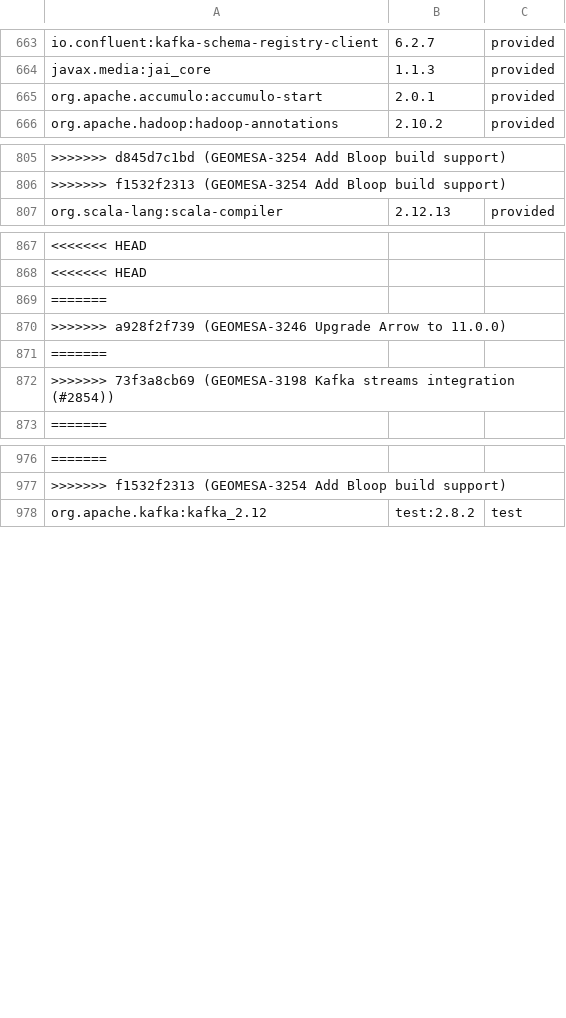
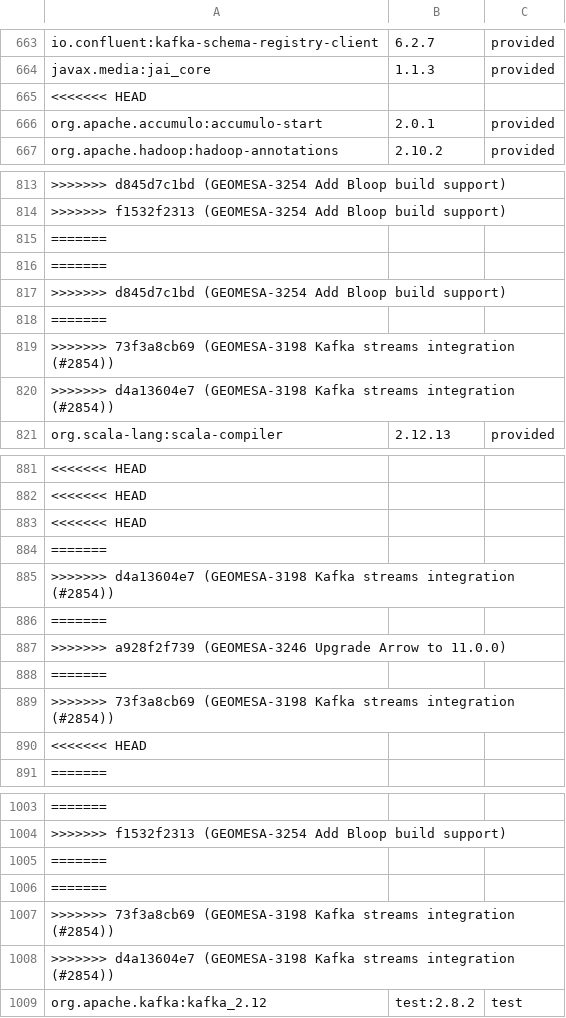
Before and after one commit to locationtech/geomesa, a TSV file: build/cqs.tsv, drawn as a sheet; only a part is shown, gaps mark what is left out; the diff covers the shown part only; the diff names each change by its address in the sheet, - before the commit and + after, or states it on an @@ line.

Commit message:
GEOMESA-3198 Kafka streams integration (#2854)
* GEOMESA-3198 Kafka streams integration

* Add default timestamp extractor, fix event-time timestamp extractor

```diff
--- a/build/cqs.tsv
+++ b/build/cqs.tsv
+row 665: <<<<<<< HEAD
+row 815: =======
+row 816: =======
+row 817: >>>>>>> d845d7c1bd (GEOMESA-3254 Add Bloop build support)
+row 818: =======
+row 819: >>>>>>> 73f3a8cb69 (GEOMESA-3198 Kafka streams integration (#2854))
+row 820: >>>>>>> d4a13604e7 (GEOMESA-3198 Kafka streams integration (#2854))
+row 883: <<<<<<< HEAD
+row 884: =======
+row 885: >>>>>>> d4a13604e7 (GEOMESA-3198 Kafka streams integration (#2854))
+row 890: <<<<<<< HEAD
+row 1005: =======
+row 1006: =======
+row 1007: >>>>>>> 73f3a8cb69 (GEOMESA-3198 Kafka streams integration (#2854))
+row 1008: >>>>>>> d4a13604e7 (GEOMESA-3198 Kafka streams integration (#2854))
```
Also changed, not shown: 28 added rows elsewhere in this file, 12 other files.
